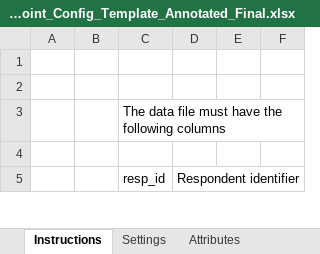
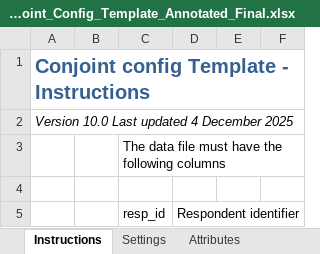
Before and after one commit to DuncanRBrett/Turas, an Excel workbook: templates/Final/Conjoint_Config_Template_Annotated_Final.xlsx, sheet Instructions, drawn as a sheet; only a part is shown; values as stored, in another font and other column widths than the file's, no borders; the diff names each change by its address in the sheet, - before the commit and + after, or states it on an @@ line.

```diff
--- a/templates/Final/Conjoint_Config_Template_Annotated_Final.xlsx (sheet Instructions)
+++ b/templates/Final/Conjoint_Config_Template_Annotated_Final.xlsx (sheet Instructions)
-A1: (empty)
+A1: Conjoint config Template - Instructions
+A1:F1 merged
-A2: (empty)
+A2: Version 10.0 Last updated 4 December 2025
+A2:F2 merged
```
Also changed, not shown: templates/Final/Confidence_Config_Template_Annotated_Final.xlsx, templates/Final/Crosstab_Config_Template_Annotated_Final.xlsx, 6 other files.
